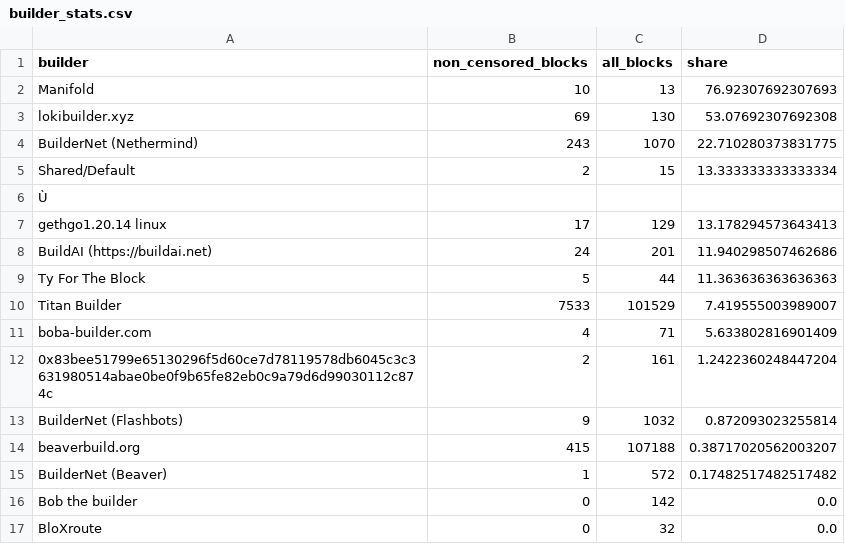
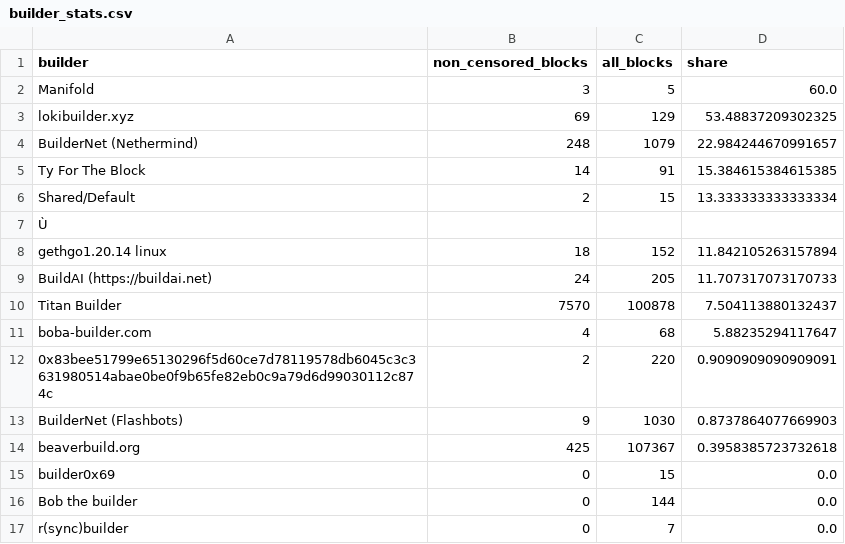
Before and after one commit to nerolation/censorship.pics, a CSV file: data/builder_stats.csv, drawn as a sheet; only a part is shown; removed rows and columns are numbered as before the commit, all else as after; the diff covers the shown part only; the diff names each change by its address in the sheet, - before the commit and + after, or states it on an @@ line.

```diff
--- a/data/builder_stats.csv
+++ b/data/builder_stats.csv
-B2 (non_censored_blocks): 10
+B2 (non_censored_blocks): 3
-C2 (all_blocks): 13
+C2 (all_blocks): 5
-D2 (share): 76.92307692307693
+D2 (share): 60.0
-C3 (all_blocks): 130
+C3 (all_blocks): 129
-D3 (share): 53.07692307692308
+D3 (share): 53.48837209302325
-B4 (non_censored_blocks): 243
+B4 (non_censored_blocks): 248
-C4 (all_blocks): 1070
+C4 (all_blocks): 1079
-D4 (share): 22.710280373831775
+D4 (share): 22.984244670991657
+row 5: Ty For The Block | 14 | 91 | 15.384615384615385
-B8 (non_censored_blocks): 17
+B8 (non_censored_blocks): 18
-C8 (all_blocks): 129
+C8 (all_blocks): 152
-D8 (share): 13.178294573643413
+D8 (share): 11.842105263157894
-C9 (all_blocks): 201
+C9 (all_blocks): 205
-D9 (share): 11.940298507462686
+D9 (share): 11.707317073170733
-row 9: Ty For The Block | 5 | 44 | 11.363636363636363
-B10 (non_censored_blocks): 7533
+B10 (non_censored_blocks): 7570
-C10 (all_blocks): 101529
+C10 (all_blocks): 100878
-D10 (share): 7.419555003989007
+D10 (share): 7.504113880132437
-C11 (all_blocks): 71
+C11 (all_blocks): 68
-D11 (share): 5.633802816901409
+D11 (share): 5.88235294117647
-C12 (all_blocks): 161
+C12 (all_blocks): 220
-D12 (share): 1.2422360248447204
+D12 (share): 0.9090909090909091
-C13 (all_blocks): 1032
+C13 (all_blocks): 1030
-D13 (share): 0.872093023255814
+D13 (share): 0.8737864077669903
-B14 (non_censored_blocks): 415
+B14 (non_censored_blocks): 425
-C14 (all_blocks): 107188
+C14 (all_blocks): 107367
-D14 (share): 0.38717020562003207
+D14 (share): 0.3958385723732618
-row 15: BuilderNet (Beaver) | 1 | 572 | 0.17482517482517482
+row 15: builder0x69 | 0 | 15 | 0.0
-C16 (all_blocks): 142
+C16 (all_blocks): 144
-A17 (builder): BloXroute
+A17 (builder): r(sync)builder
-C17 (all_blocks): 32
+C17 (all_blocks): 7
```
Also changed, not shown: 5 added rows, 5 removed rows, 5 moved rows and 10 edited cells elsewhere in this file, data/builder_censorship_share.csv, data/censorship_stats.csv, 4 other files.
